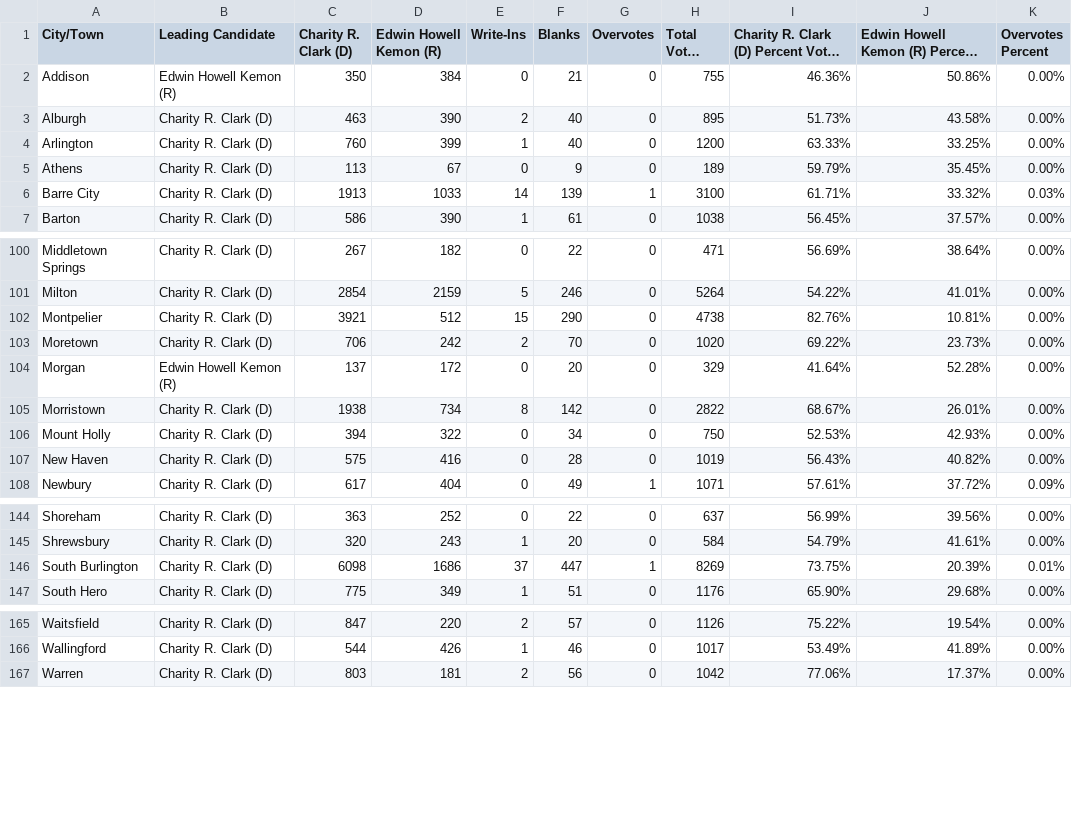
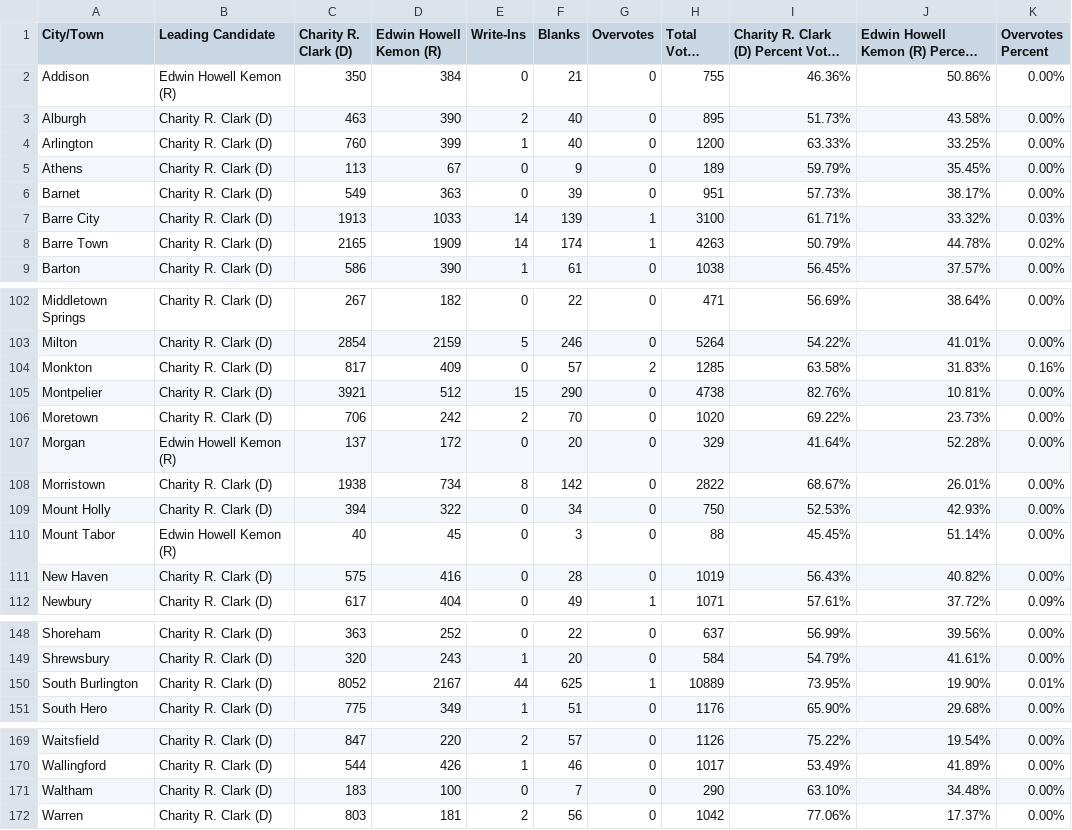
Before and after one commit to jackcary/data, a CSV file: attorney_general_select_race_town_votes_candidate_general_2026.csv, drawn as a sheet; only a part is shown, gaps mark what is left out; long unchanged cells end in ….

```diff
--- a/attorney_general_select_race_town_votes_candidate_general_2026.csv
+++ b/attorney_general_select_race_town_votes_candidate_general_2026.csv
@@ -5,3 +5,5 @@ Arlington,Charity R. Clark (D),760,399,1,40,0,1200,63.33%,33.25%,0.00%
 Athens,Charity R. Clark (D),113,67,0,9,0,189,59.79%,35.45%,0.00%
+Barnet,Charity R. Clark (D),549,363,0,39,0,951,57.73%,38.17%,0.00%
 Barre City,Charity R. Clark (D),1913,1033,14,139,1,3100,61.71%,33.32%,0.03%
+Barre Town,Charity R. Clark (D),2165,1909,14,174,1,4263,50.79%,44.78%,0.02%
 Barton,Charity R. Clark (D),586,390,1,61,0,1038,56.45%,37.57%,0.00%
@@ -101,2 +103,3 @@ Middletown Springs,Charity R. Clark (D),267,182,0,22,0,471,56.69%,38.64%,0.00%
 Milton,Charity R. Clark (D),2854,2159,5,246,0,5264,54.22%,41.01%,0.00%
+Monkton,Charity R. Clark (D),817,409,0,57,2,1285,63.58%,31.83%,0.16%
 Montpelier,Charity R. Clark (D),3921,512,15,290,0,4738,82.76%,10.81%,0.00%
@@ -106,2 +109,3 @@ Morristown,Charity R. Clark (D),1938,734,8,142,0,2822,68.67%,26.01%,0.00%
 Mount Holly,Charity R. Clark (D),394,322,0,34,0,750,52.53%,42.93%,0.00%
+Mount Tabor,Edwin Howell Kemon (R),40,45,0,3,0,88,45.45%,51.14%,0.00%
 New Haven,Charity R. Clark (D),575,416,0,28,0,1019,56.43%,40.82%,0.00%
@@ -145,3 +149,3 @@ Shoreham,Charity R. Clark (D),363,252,0,22,0,637,56.99%,39.56%,0.00%
 Shrewsbury,Charity R. Clark (D),320,243,1,20,0,584,54.79%,41.61%,0.00%
-South Burlington,Charity R. Clark (D),6098,1686,37,447,1,8269,73.75%,20.39%,0.01%
+South Burlington,Charity R. Clark (D),8052,2167,44,625,1,10889,73.95%,19.90%,0.01%
 South Hero,Charity R. Clark (D),775,349,1,51,0,1176,65.90%,29.68%,0.00%
@@ -166,2 +170,3 @@ Waitsfield,Charity R. Clark (D),847,220,2,57,0,1126,75.22%,19.54%,0.00%
 Wallingford,Charity R. Clark (D),544,426,1,46,0,1017,53.49%,41.89%,0.00%
+Waltham,Charity R. Clark (D),183,100,0,7,0,290,63.10%,34.48%,0.00%
 Warren,Charity R. Clark (D),803,181,2,56,0,1042,77.06%,17.37%,0.00%
```
Also changed, not shown: gov_select_race_town_votes_candidate_general_2026.csv, lt_gov_select_race_town_votes_candidate_general_2026.csv, 31 other files.
